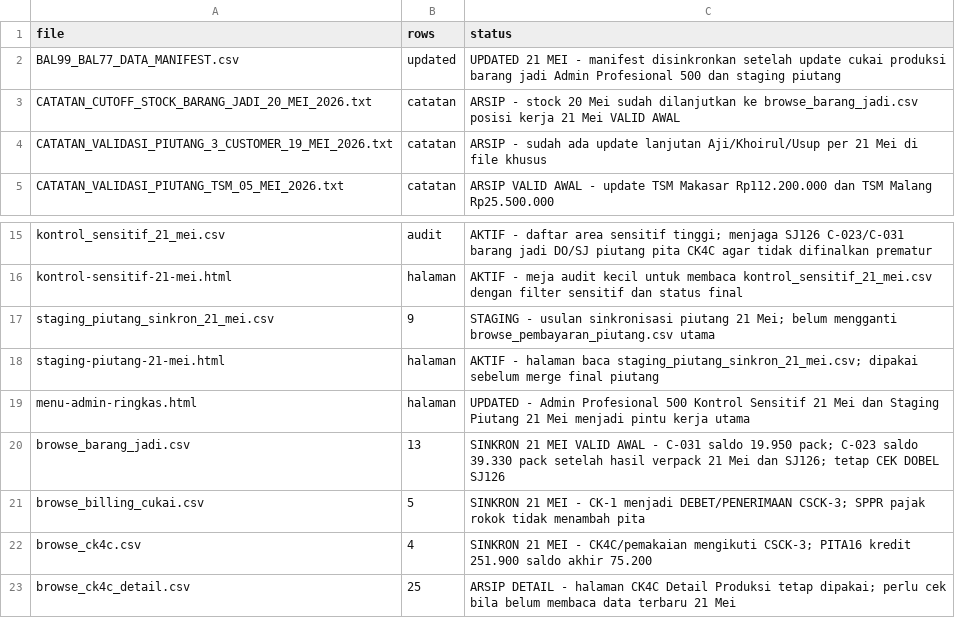
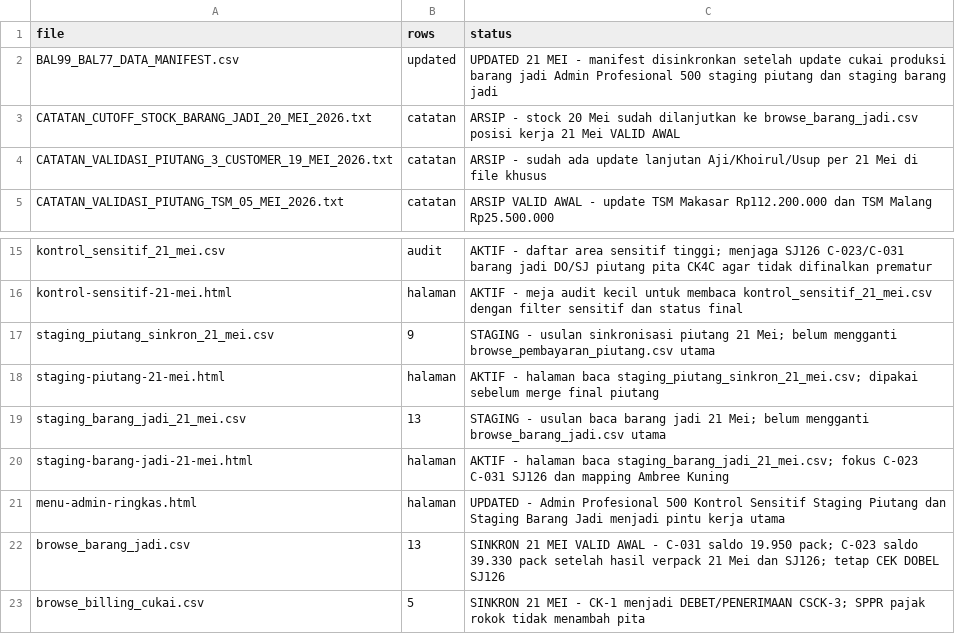
Before and after one commit to cengkehsigaret99-del/BAL-99-Work-Assistant-Cockpit, a CSV file: BAL99_BAL77_DATA_MANIFEST.csv, drawn as a sheet; only a part is shown, gaps mark what is left out; the shorter side is filled out with more unchanged rows.

Commit message:
Daftarkan Staging Barang Jadi 21 Mei di manifest

```diff
--- a/BAL99_BAL77_DATA_MANIFEST.csv
+++ b/BAL99_BAL77_DATA_MANIFEST.csv
@@ -1,3 +1,3 @@
 file,rows,status
-BAL99_BAL77_DATA_MANIFEST.csv,updated,UPDATED 21 MEI - manifest disinkronkan setelah update cukai produksi barang jadi Admin Profesional 500 dan staging piutang
+BAL99_BAL77_DATA_MANIFEST.csv,updated,UPDATED 21 MEI - manifest disinkronkan setelah update cukai produksi barang jadi Admin Profesional 500 staging piutang dan staging barang jadi
 CATATAN_CUTOFF_STOCK_BARANG_JADI_20_MEI_2026.txt,catatan,ARSIP - stock 20 Mei sudah dilanjutkan ke browse_barang_jadi.csv posisi kerja 21 Mei VALID AWAL
@@ -18,3 +18,5 @@ staging_piutang_sinkron_21_mei.csv,9,STAGING - usulan sinkronisasi piutang 21 Me
 staging-piutang-21-mei.html,halaman,AKTIF - halaman baca staging_piutang_sinkron_21_mei.csv; dipakai sebelum merge final piutang
-menu-admin-ringkas.html,halaman,UPDATED - Admin Profesional 500 Kontrol Sensitif 21 Mei dan Staging Piutang 21 Mei menjadi pintu kerja utama
+staging_barang_jadi_21_mei.csv,13,STAGING - usulan baca barang jadi 21 Mei; belum mengganti browse_barang_jadi.csv utama
+staging-barang-jadi-21-mei.html,halaman,AKTIF - halaman baca staging_barang_jadi_21_mei.csv; fokus C-023 C-031 SJ126 dan mapping Ambree Kuning
+menu-admin-ringkas.html,halaman,UPDATED - Admin Profesional 500 Kontrol Sensitif Staging Piutang dan Staging Barang Jadi menjadi pintu kerja utama
 browse_barang_jadi.csv,13,SINKRON 21 MEI VALID AWAL - C-031 saldo 19.950 pack; C-023 saldo 39.330 pack setelah hasil verpack 21 Mei dan SJ126; tetap CEK DOBEL SJ126
```
